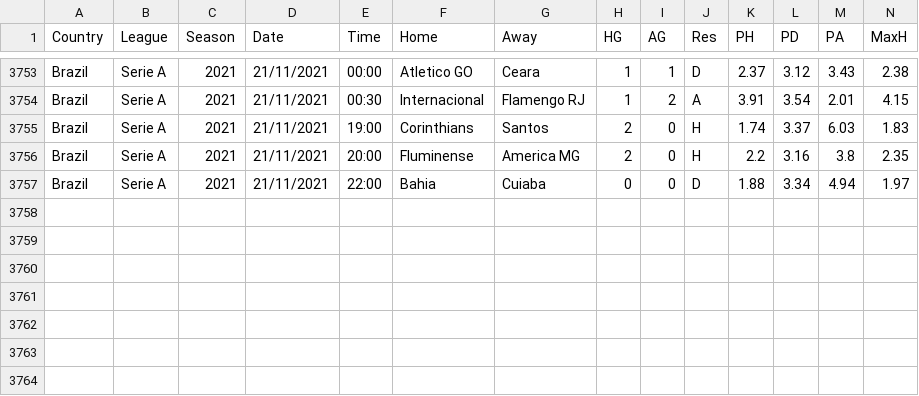
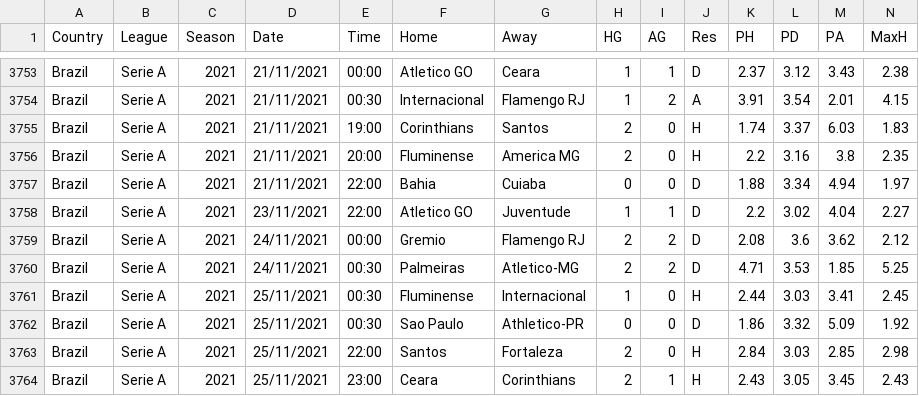
Before and after one commit to gitboyzorro5/FDAS, a CSV file: BRA.csv, drawn as a sheet; only a part is shown, gaps mark what is left out; rows hold the shown columns only; the diff names each change by its address in the sheet, - before the commit and + after, or states it on an @@ line.

```diff
--- a/BRA.csv
+++ b/BRA.csv
+row 3758: Brazil | Serie A | 2021 | 23/11/2021 | 22:00 | Atletico GO | Juventude | 1 | 1 | D | 2.2 | 3.02 | 4.04 | 2.27
+row 3759: Brazil | Serie A | 2021 | 24/11/2021 | 00:00 | Gremio | Flamengo RJ | 2 | 2 | D | 2.08 | 3.6 | 3.62 | 2.12
+row 3760: Brazil | Serie A | 2021 | 24/11/2021 | 00:30 | Palmeiras | Atletico-MG | 2 | 2 | D | 4.71 | 3.53 | 1.85 | 5.25
+row 3761: Brazil | Serie A | 2021 | 25/11/2021 | 00:30 | Fluminense | Internacional | 1 | 0 | H | 2.44 | 3.03 | 3.41 | 2.45
+row 3762: Brazil | Serie A | 2021 | 25/11/2021 | 00:30 | Sao Paulo | Athletico-PR | 0 | 0 | D | 1.86 | 3.32 | 5.09 | 1.92
+row 3763: Brazil | Serie A | 2021 | 25/11/2021 | 22:00 | Santos | Fortaleza | 2 | 0 | H | 2.84 | 3.03 | 2.85 | 2.98
+row 3764: Brazil | Serie A | 2021 | 25/11/2021 | 23:00 | Ceara | Corinthians | 2 | 1 | H | 2.43 | 3.05 | 3.45 | 2.43
```
Also changed, not shown: ARG.csv, MEX.csv, 13 other files.
